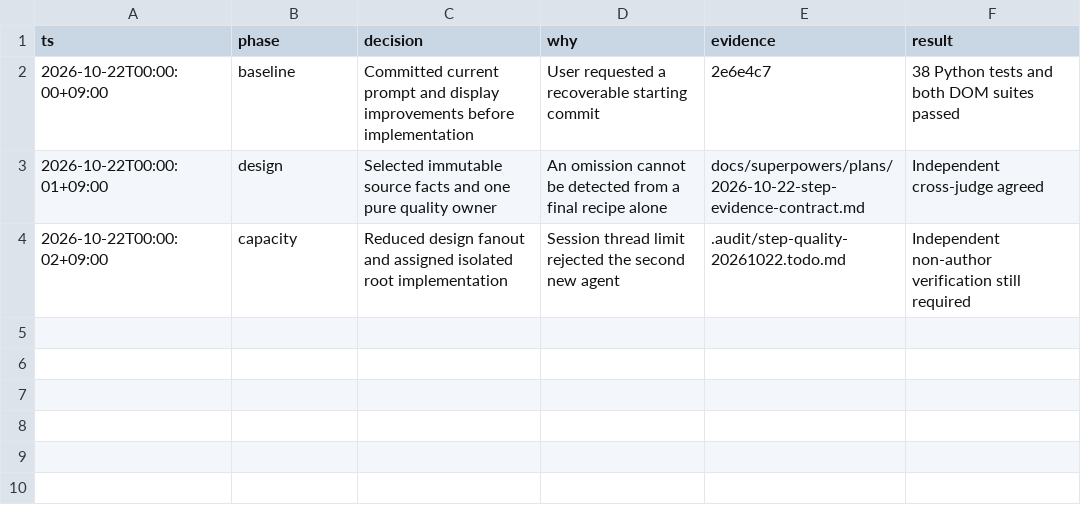
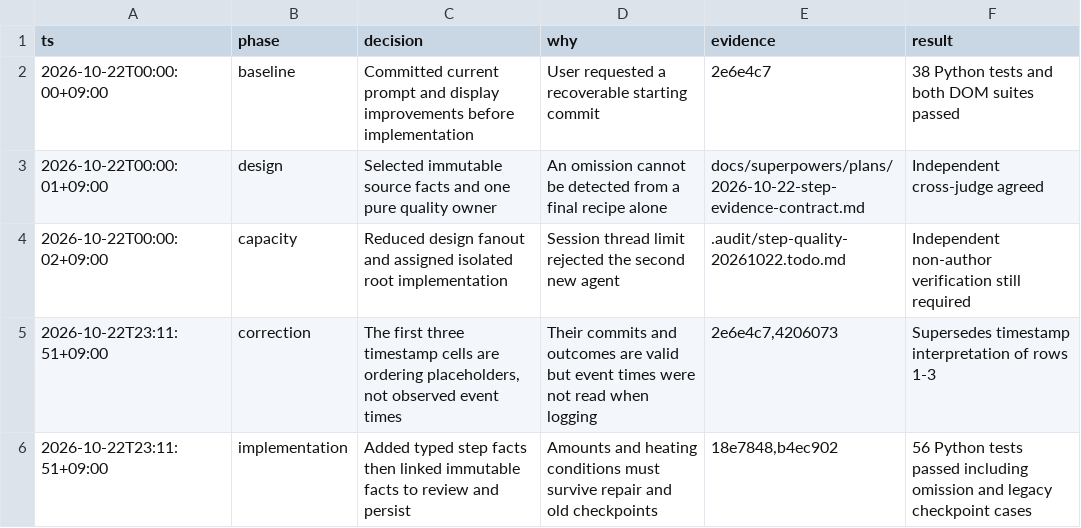
Before and after one commit to Jihye9777/recipe_app, a TSV file: .audit/step-quality-20261022.tsv, drawn as a sheet.

```diff
--- a/.audit/step-quality-20261022.tsv
+++ b/.audit/step-quality-20261022.tsv
@@ -4 +4,3 @@ ts	phase	decision	why	evidence	result
 2026-10-22T00:00:02+09:00	capacity	Reduced design fanout and assigned isolated root implementation	Session thread limit rejected the second new agent	.audit/step-quality-20261022.todo.md	Independent non-author verification still required
+2026-10-22T23:11:51+09:00	correction	The first three timestamp cells are ordering placeholders, not observed event times	Their commits and outcomes are valid but event times were not read when logging	2e6e4c7,4206073	Supersedes timestamp interpretation of rows 1-3
+2026-10-22T23:11:51+09:00	implementation	Added typed step facts then linked immutable facts to review and persist	Amounts and heating conditions must survive repair and old checkpoints	18e7848,b4ec902	56 Python tests passed including omission and legacy checkpoint cases
```
Also changed, not shown: 8 other files.
